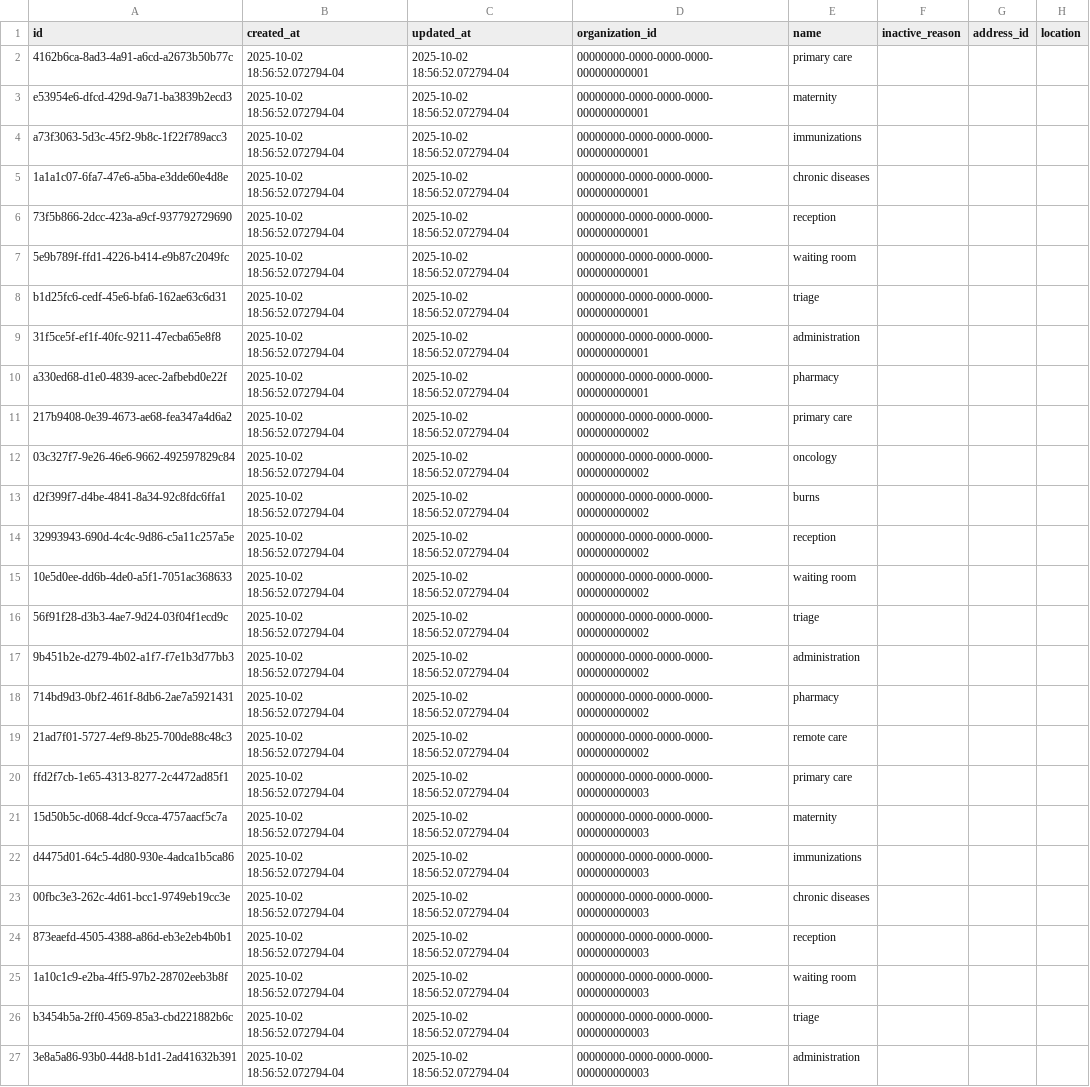
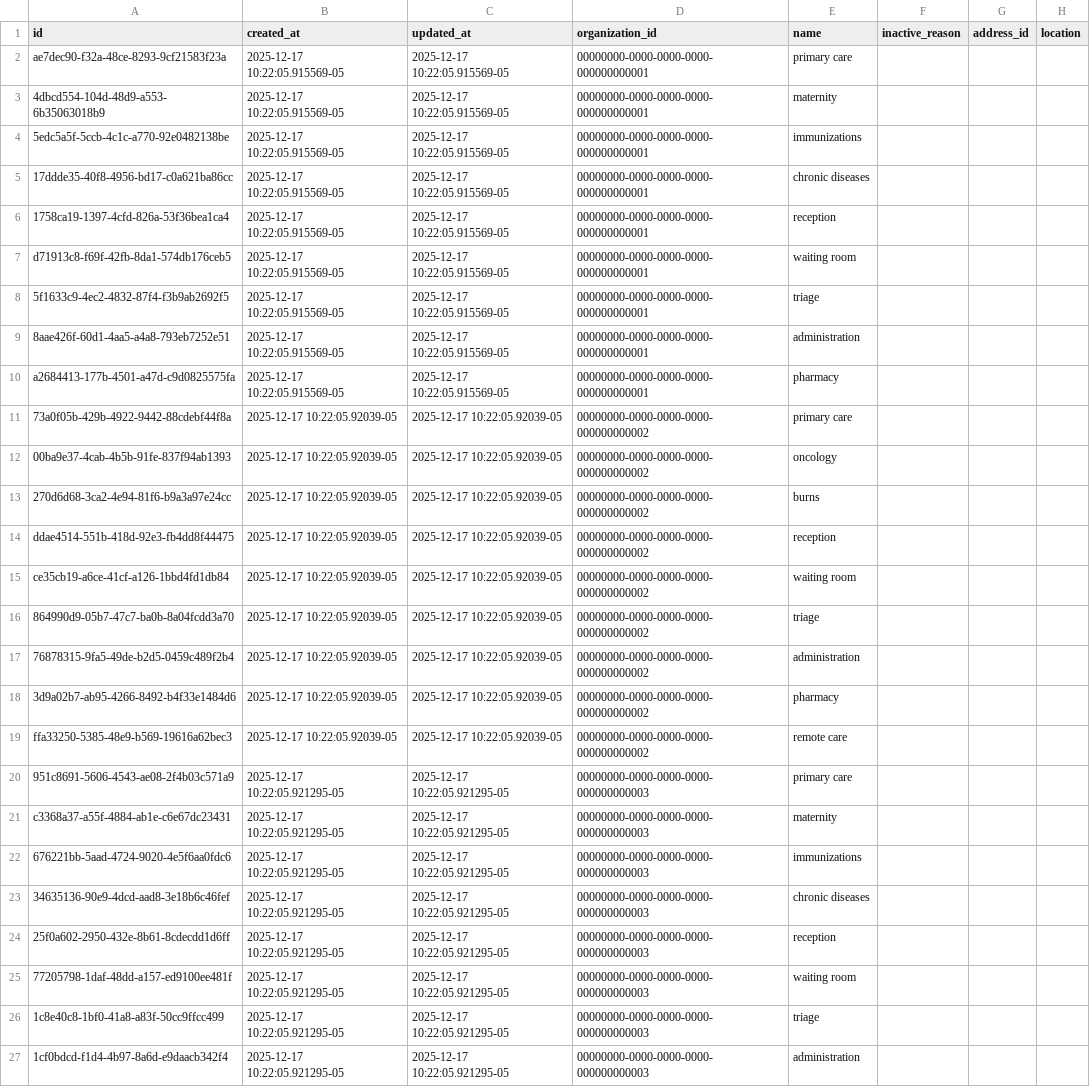
Before and after one commit to Virtual-Hospitals-Africa/virtual-hospitals-africa, a TSV file: db/seed/dumps/organization_departments.tsv, drawn as a sheet; only a part is shown; the diff covers the shown part only; the diff names each change by its address in the sheet, - before the commit and + after, or states it on an @@ line.

Commit message:
add organization_rooms

```diff
--- a/db/seed/dumps/organization_departments.tsv
+++ b/db/seed/dumps/organization_departments.tsv
-A2 (id): 4162b6ca-8ad3-4a91-a6cd-a2673b50b77c
+A2 (id): ae7dec90-f32a-48ce-8293-9cf21583f23a
-B2:B10 (created_at): 2025-10-02 18:56:52.072794-04
+B2:B10 (created_at): 2025-12-17 10:22:05.915569-05
-C2:C10 (updated_at): 2025-10-02 18:56:52.072794-04
+C2:C10 (updated_at): 2025-12-17 10:22:05.915569-05
-A3 (id): e53954e6-dfcd-429d-9a71-ba3839b2ecd3
+A3 (id): 4dbcd554-104d-48d9-a553-6b35063018b9
-A4 (id): a73f3063-5d3c-45f2-9b8c-1f22f789acc3
+A4 (id): 5edc5a5f-5ccb-4c1c-a770-92e0482138be
-A5 (id): 1a1a1c07-6fa7-47e6-a5ba-e3dde60e4d8e
+A5 (id): 17ddde35-40f8-4956-bd17-c0a621ba86cc
-A6 (id): 73f5b866-2dcc-423a-a9cf-937792729690
+A6 (id): 1758ca19-1397-4cfd-826a-53f36bea1ca4
-A7 (id): 5e9b789f-ffd1-4226-b414-e9b87c2049fc
+A7 (id): d71913c8-f69f-42fb-8da1-574db176ceb5
-A8 (id): b1d25fc6-cedf-45e6-bfa6-162ae63c6d31
+A8 (id): 5f1633c9-4ec2-4832-87f4-f3b9ab2692f5
-A9 (id): 31f5ce5f-ef1f-40fc-9211-47ecba65e8f8
+A9 (id): 8aae426f-60d1-4aa5-a4a8-793eb7252e51
-A10 (id): a330ed68-d1e0-4839-acec-2afbebd0e22f
+A10 (id): a2684413-177b-4501-a47d-c9d0825575fa
-A11 (id): 217b9408-0e39-4673-ae68-fea347a4d6a2
+A11 (id): 73a0f05b-429b-4922-9442-88cdebf44f8a
-B11:B19 (created_at): 2025-10-02 18:56:52.072794-04
+B11:B19 (created_at): 2025-12-17 10:22:05.92039-05
-C11:C19 (updated_at): 2025-10-02 18:56:52.072794-04
+C11:C19 (updated_at): 2025-12-17 10:22:05.92039-05
-A12 (id): 03c327f7-9e26-46e6-9662-492597829c84
+A12 (id): 00ba9e37-4cab-4b5b-91fe-837f94ab1393
-A13 (id): d2f399f7-d4be-4841-8a34-92c8fdc6ffa1
+A13 (id): 270d6d68-3ca2-4e94-81f6-b9a3a97e24cc
-A14 (id): 32993943-690d-4c4c-9d86-c5a11c257a5e
+A14 (id): ddae4514-551b-418d-92e3-fb4dd8f44475
-A15 (id): 10e5d0ee-dd6b-4de0-a5f1-7051ac368633
+A15 (id): ce35cb19-a6ce-41cf-a126-1bbd4fd1db84
-A16 (id): 56f91f28-d3b3-4ae7-9d24-03f04f1ecd9c
+A16 (id): 864990d9-05b7-47c7-ba0b-8a04fcdd3a70
-A17 (id): 9b451b2e-d279-4b02-a1f7-f7e1b3d77bb3
+A17 (id): 76878315-9fa5-49de-b2d5-0459c489f2b4
-A18 (id): 714bd9d3-0bf2-461f-8db6-2ae7a5921431
+A18 (id): 3d9a02b7-ab95-4266-8492-b4f33e1484d6
-A19 (id): 21ad7f01-5727-4ef9-8b25-700de88c48c3
+A19 (id): ffa33250-5385-48e9-b569-19616a62bec3
-A20 (id): ffd2f7cb-1e65-4313-8277-2c4472ad85f1
+A20 (id): 951c8691-5606-4543-ae08-2f4b03c571a9
-B20:B27 (created_at): 2025-10-02 18:56:52.072794-04
+B20:B27 (created_at): 2025-12-17 10:22:05.921295-05
-C20:C27 (updated_at): 2025-10-02 18:56:52.072794-04
+C20:C27 (updated_at): 2025-12-17 10:22:05.921295-05
-A21 (id): 15d50b5c-d068-4dcf-9cca-4757aacf5c7a
+A21 (id): c3368a37-a55f-4884-ab1e-c6e67dc23431
-A22 (id): d4475d01-64c5-4d80-930e-4adca1b5ca86
+A22 (id): 676221bb-5aad-4724-9020-4e5f6aa0fdc6
-A23 (id): 00fbc3e3-262c-4d61-bcc1-9749eb19cc3e
+A23 (id): 34635136-90e9-4dcd-aad8-3e18b6c46fef
-A24 (id): 873eaefd-4505-4388-a86d-eb3e2eb4b0b1
+A24 (id): 25f0a602-2950-432e-8b61-8cdecdd1d6ff
-A25 (id): 1a10c1c9-e2ba-4ff5-97b2-28702eeb3b8f
+A25 (id): 77205798-1daf-48dd-a157-ed9100ee481f
-A26 (id): b3454b5a-2ff0-4569-85a3-cbd221882b6c
+A26 (id): 1c8e40c8-1bf0-41a8-a83f-50cc9ffcc499
-A27 (id): 3e8a5a86-93b0-44d8-b1d1-2ad41632b391
+A27 (id): 1cf0bdcd-f1d4-4b97-8a6d-e9daacb342f4
```
Also changed, not shown: 30 edited cells elsewhere in this file, db/seed/dumps/age_measurement_requirements.tsv, db/seed/dumps/condition_measurement_requirements.tsv, 17 other files.
